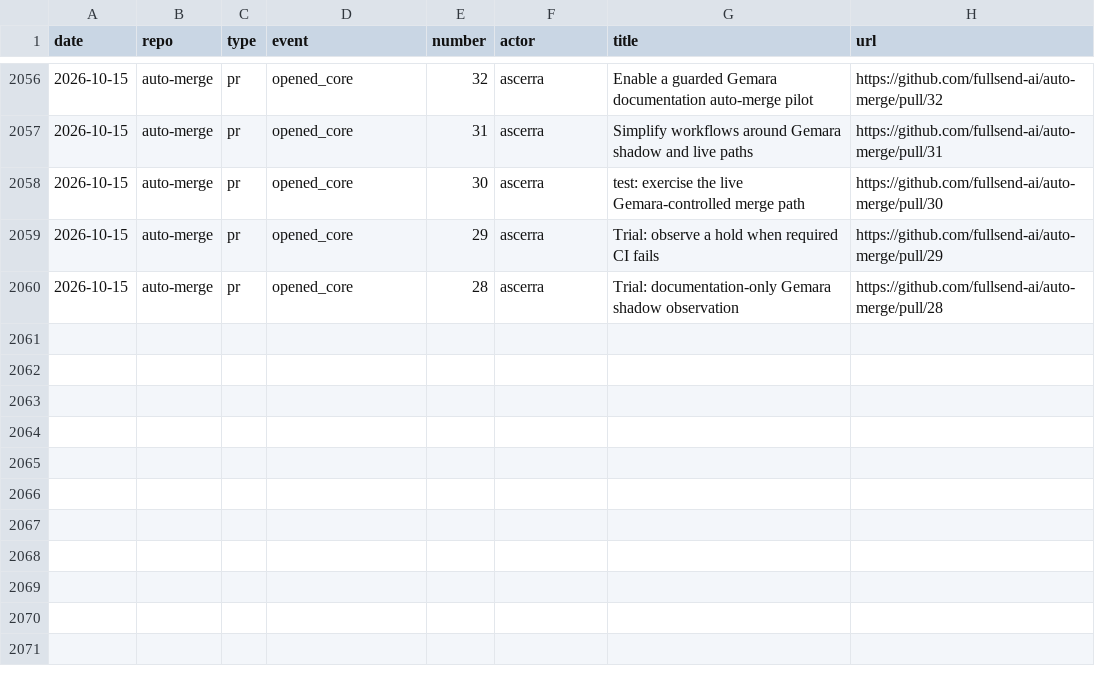
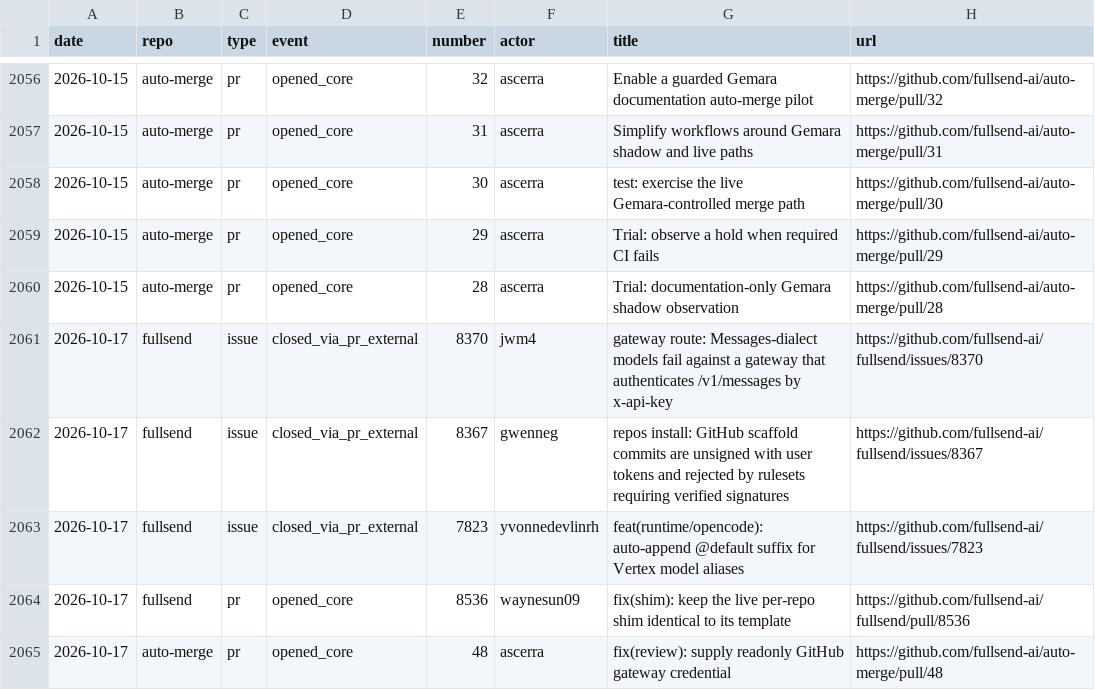
Before and after one commit to jflowers/fullsend-ai-metrics, a CSV file: docs/community-details.csv, drawn as a sheet; only a part is shown, gaps mark what is left out; the diff names each change by its address in the sheet, - before the commit and + after, or states it on an @@ line.

```diff
--- a/docs/community-details.csv
+++ b/docs/community-details.csv
+row 2061: 2026-10-17 | fullsend | issue | closed_via_pr_external | 8370 | jwm4 | gateway route: Messages-dialect models fail against a gateway that authenticates /v1/messages by x-api-key | https://github.com/fullsend-ai/fullsend/issues/8370
+row 2062: 2026-10-17 | fullsend | issue | closed_via_pr_external | 8367 | gwenneg | repos install: GitHub scaffold commits are unsigned with user tokens and rejected by rulesets requiring verified signatures | https://github.com/fullsend-ai/fullsend/issues/8367
+row 2063: 2026-10-17 | fullsend | issue | closed_via_pr_external | 7823 | yvonnedevlinrh | feat(runtime/opencode): auto-append @default suffix for Vertex model aliases | https://github.com/fullsend-ai/fullsend/issues/7823
+row 2064: 2026-10-17 | fullsend | pr | opened_core | 8536 | waynesun09 | fix(shim): keep the live per-repo shim identical to its template | https://github.com/fullsend-ai/fullsend/pull/8536
+row 2065: 2026-10-17 | auto-merge | pr | opened_core | 48 | ascerra | fix(review): supply readonly GitHub gateway credential | https://github.com/fullsend-ai/auto-merge/pull/48
```
Also changed, not shown: docs/community.csv, docs/metrics.csv, 4 other files.
